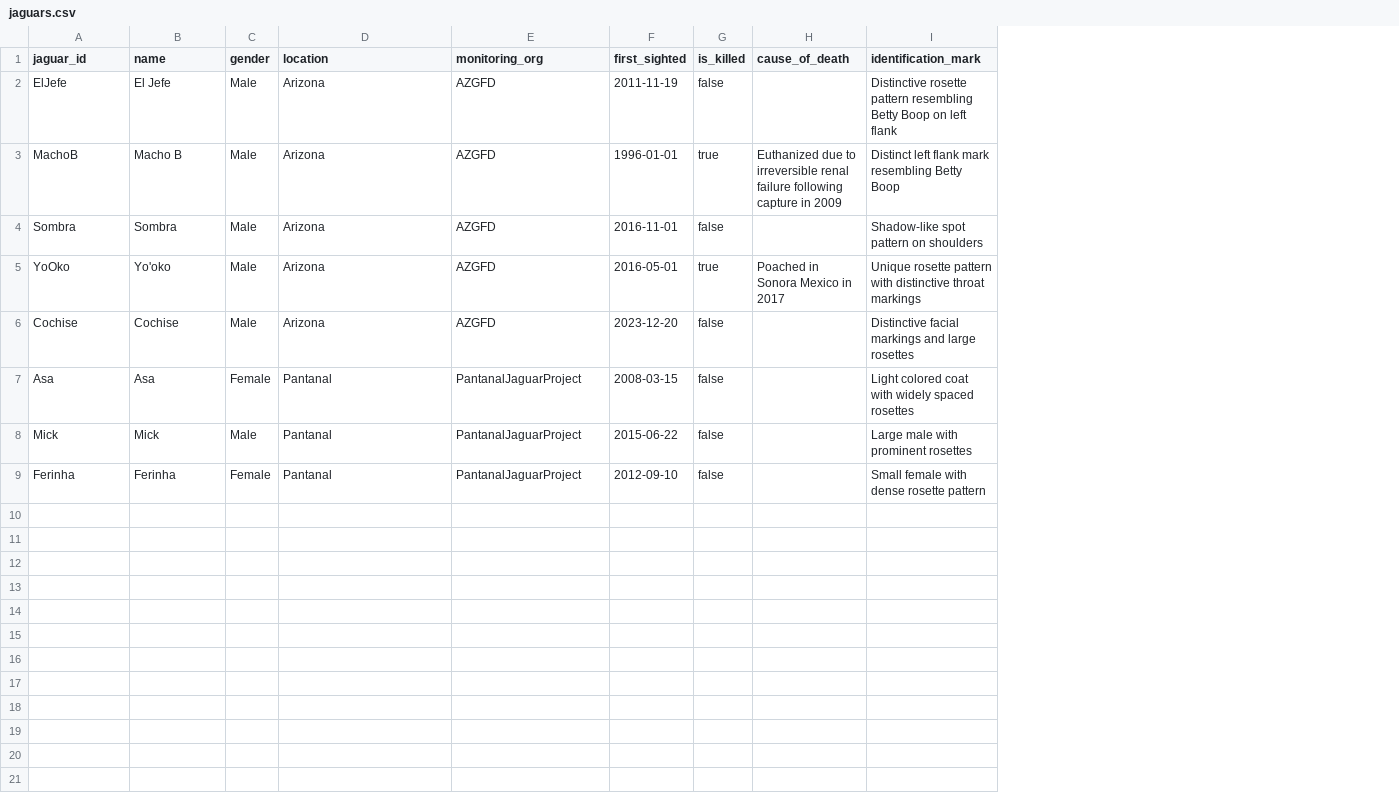
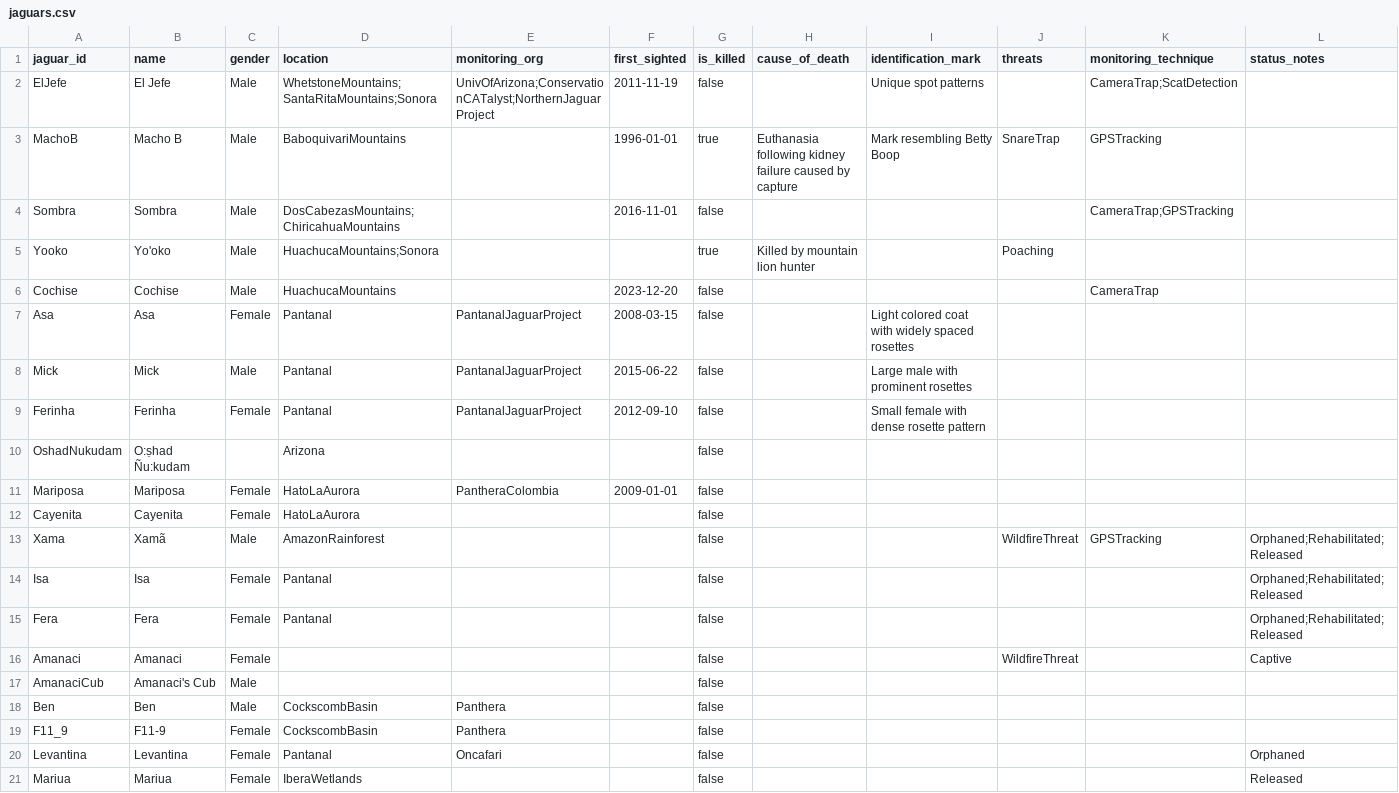
Before and after one commit to nemegrod/graph_RAG_structured, a CSV file: data/jaguars.csv, drawn as a sheet; removed rows and columns are numbered as before the commit, all else as after; the diff names each change by its address in the sheet, - before the commit and + after, or states it on an @@ line.

```diff
--- a/data/jaguars.csv
+++ b/data/jaguars.csv
+column J (threats), row 3: SnareTrap
+column K (monitoring_technique), rows 2-4: CameraTrap;ScatDetection | GPSTracking | CameraTrap;GPSTracking; row 6: CameraTrap
+column L (status_notes), empty
-D2 (location): Arizona
+D2 (location): WhetstoneMountains;SantaRitaMountains;Sonora
-E2 (monitoring_org): AZGFD
+E2 (monitoring_org): UnivOfArizona;ConservationCATalyst;NorthernJaguarProject
-I2 (identification_mark): Distinctive rosette pattern resembling Betty Boop on left flank
+I2 (identification_mark): Unique spot patterns
-D3 (location): Arizona
+D3 (location): BaboquivariMountains
-E3:E4 (monitoring_org): AZGFD
+E3:E4 (monitoring_org): (empty)
-H3 (cause_of_death): Euthanized due to irreversible renal failure following capture in 2009
+H3 (cause_of_death): Euthanasia following kidney failure caused by capture
-I3 (identification_mark): Distinct left flank mark resembling Betty Boop
+I3 (identification_mark): Mark resembling Betty Boop
-D4 (location): Arizona
+D4 (location): DosCabezasMountains;ChiricahuaMountains
-I4 (identification_mark): Shadow-like spot pattern on shoulders
+I4 (identification_mark): (empty)
-row 5: YoOko | Yo'oko | Male | Arizona | AZGFD | 2016-05-01 | true | Poached in Sonora Mexico in 2017 | Unique rosette pattern with distinctive throat markings
+row 5: Yooko | Yo'oko | Male | HuachucaMountains;Sonora |  |  | true | Killed by mountain lion hunter |  | Poaching
-D6 (location): Arizona
+D6 (location): HuachucaMountains
-E6 (monitoring_org): AZGFD
+E6 (monitoring_org): (empty)
-I6 (identification_mark): Distinctive facial markings and large rosettes
+I6 (identification_mark): (empty)
+row 10: OshadNukudam | O:ṣhad Ñu:kudam |  | Arizona |  |  | false
+row 11: Mariposa | Mariposa | Female | HatoLaAurora | PantheraColombia | 2009-01-01 | false
+row 12: Cayenita | Cayenita | Female | HatoLaAurora |  |  | false
+row 13: Xama | Xamã | Male | AmazonRainforest |  |  | false |  |  | WildfireThreat | GPSTracking | Orphaned;Rehabilitated;Released
+row 14: Isa | Isa | Female | Pantanal |  |  | false |  |  |  |  | Orphaned;Rehabilitated;Released
+row 15: Fera | Fera | Female | Pantanal |  |  | false |  |  |  |  | Orphaned;Rehabilitated;Released
+row 16: Amanaci | Amanaci | Female |  |  |  | false |  |  | WildfireThreat |  | Captive
+row 17: AmanaciCub | Amanaci's Cub | Male |  |  |  | false
+row 18: Ben | Ben | Male | CockscombBasin | Panthera |  | false
+row 19: F11_9 | F11-9 | Female | CockscombBasin | Panthera |  | false
+row 20: Levantina | Levantina | Female | Pantanal | Oncafari |  | false |  |  |  |  | Orphaned
+row 21: Mariua | Mariua | Female | IberaWetlands |  |  | false |  |  |  |  | Released
```
Also changed, not shown: 8 other files.
